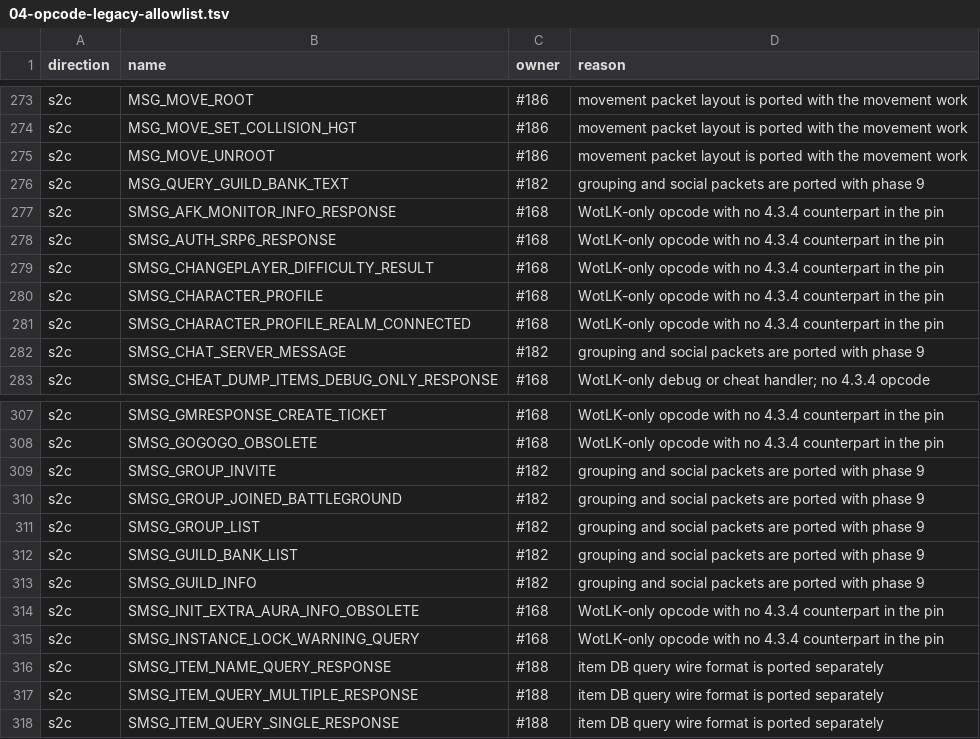
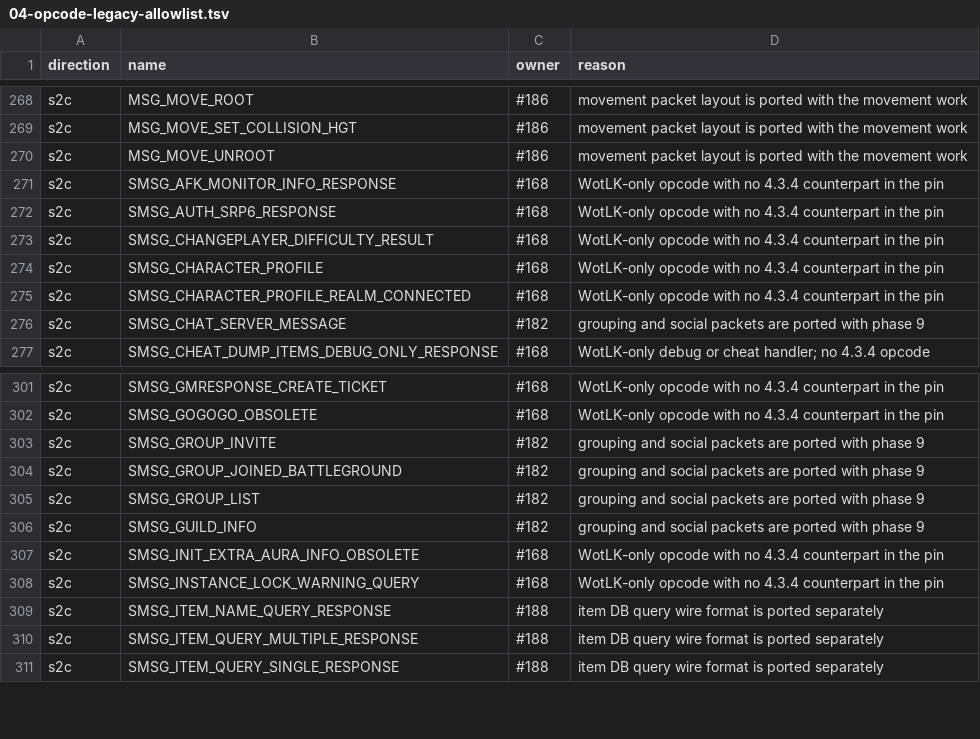
Before and after one commit to TheSCREWEDSoftware/azerothcore-wotlk, a TSV file: plan/04-opcode-legacy-allowlist.tsv, drawn as a sheet; only a part is shown, gaps mark what is left out; the diff covers the shown part only; the diff names each change by its address in the sheet, - before the commit and + after, or states it on an @@ line.

```diff
--- a/plan/04-opcode-legacy-allowlist.tsv
+++ b/plan/04-opcode-legacy-allowlist.tsv
-row 276: s2c | MSG_QUERY_GUILD_BANK_TEXT | #182 | grouping and social packets are ported with phase 9
-row 312: s2c | SMSG_GUILD_BANK_LIST | #182 | grouping and social packets are ported with phase 9
```
Also changed, not shown: 5 removed rows elsewhere in this file, plan/04-opcode-values.tsv, 6 other files.
